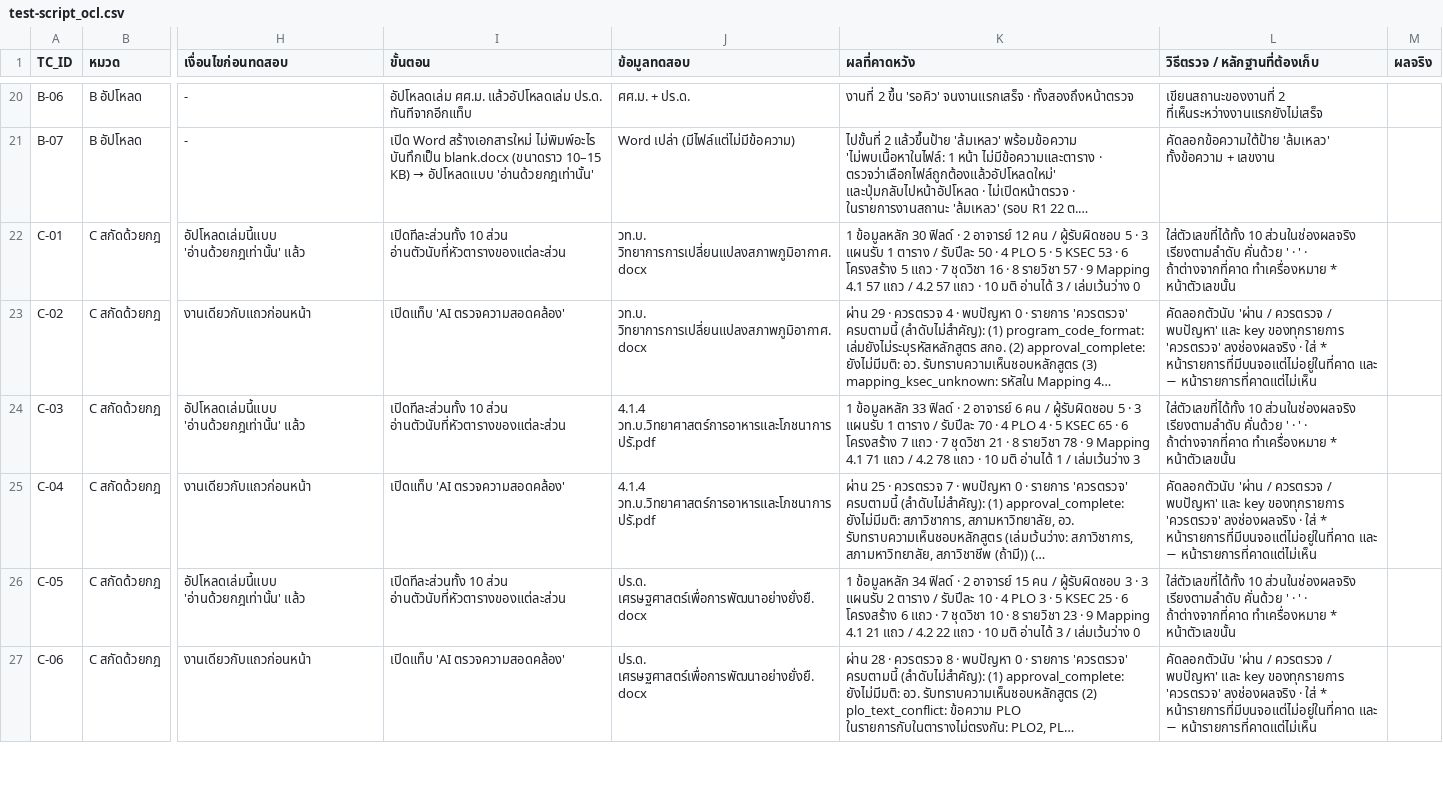
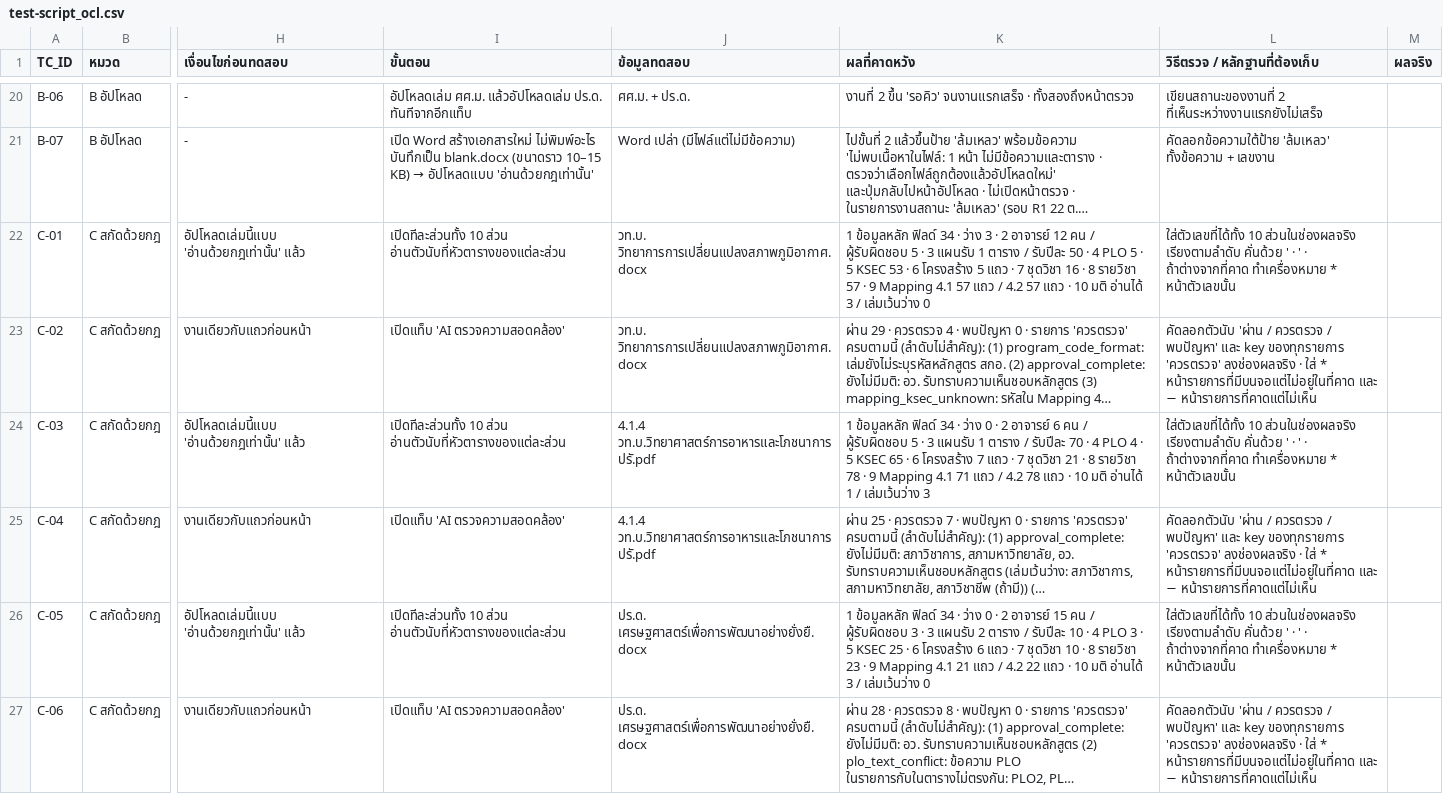
Before and after one commit to Kanabadee-KDS/OCL-agent, a CSV file: docs/testing/test-script_ocl.csv, drawn as a sheet; only a part is shown, gaps mark what is left out; long unchanged cells end in …; the diff covers the shown part only; the diff names each change by its address in the sheet, - before the commit and + after, or states it on an @@ line.

```diff
--- a/docs/testing/test-script_ocl.csv
+++ b/docs/testing/test-script_ocl.csv
-K22 (ผลที่คาดหวัง): 1 ข้อมูลหลัก 30 ฟิลด์ · 2…
+K22 (ผลที่คาดหวัง): 1 ข้อมูลหลัก ฟิลด์ 34 · ว่าง 3 · 2…
-K24 (ผลที่คาดหวัง): 1 ข้อมูลหลัก 33 ฟิลด์ · 2…
+K24 (ผลที่คาดหวัง): 1 ข้อมูลหลัก ฟิลด์ 34 · ว่าง 0 · 2…
-K26 (ผลที่คาดหวัง): 1 ข้อมูลหลัก 34 ฟิลด์ · 2…
+K26 (ผลที่คาดหวัง): 1 ข้อมูลหลัก ฟิลด์ 34 · ว่าง 0 · 2…
```
Also changed, not shown: 7 edited cells elsewhere in this file, docs/testing/r1-2-test-script_ocl.csv, 8 other files.
